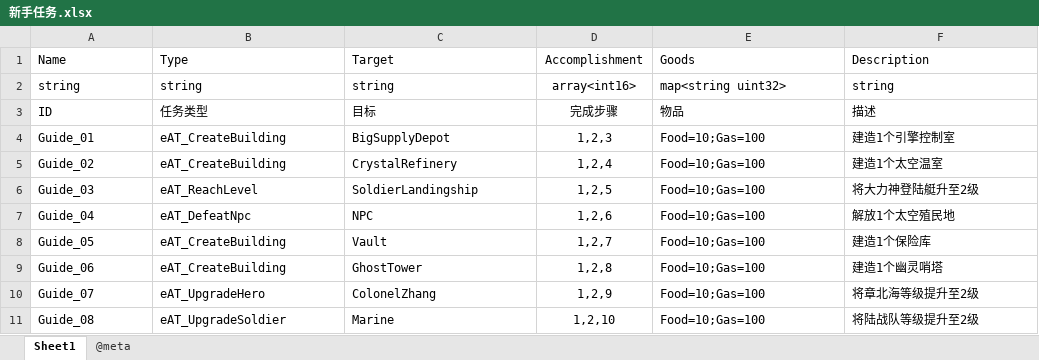
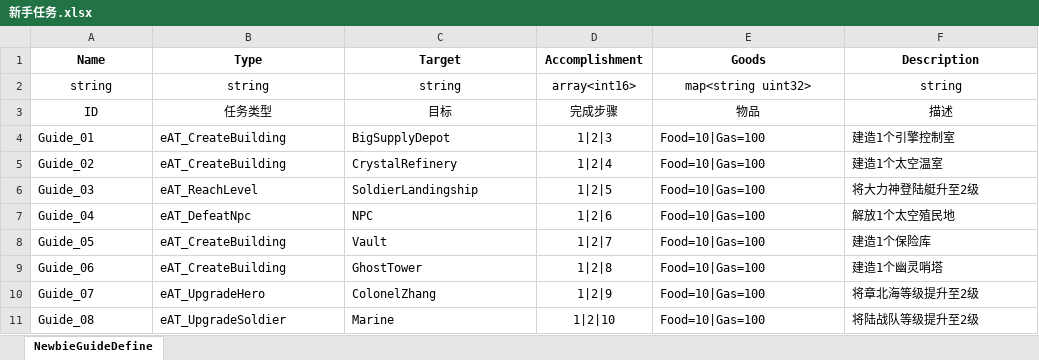
Before and after one commit to qi7chen/tabugen, an Excel workbook: examples/datasheet/新手任务.xlsx, sheet NewbieGuideDefine, drawn as a sheet; values as stored, in another font and other column widths than the file's, no borders; the diff names each change by its address in the sheet, - before the commit and + after, or states it on an @@ line.

Commit message:
update datasheet

```diff
--- a/examples/datasheet/新手任务.xlsx (sheet NewbieGuideDefine)
+++ b/examples/datasheet/新手任务.xlsx (sheet NewbieGuideDefine)
-sheet tab: Sheet1
+sheet tab: NewbieGuideDefine
-sheet tab: @meta
-A1:F1 bold: off
+A1:F1 bold: on
-A1:C3 alignment: left
+A1:C3 alignment: center
-E1:F3 alignment: left
+E1:F3 alignment: center
-D4 (Accomplishment): 1,2,3
+D4 (Accomplishment): 1|2|3
-E4:E11 (Goods): Food=10;Gas=100
+E4:E11 (Goods): Food=10|Gas=100
-D5 (Accomplishment): 1,2,4
+D5 (Accomplishment): 1|2|4
-D6 (Accomplishment): 1,2,5
+D6 (Accomplishment): 1|2|5
-D7 (Accomplishment): 1,2,6
+D7 (Accomplishment): 1|2|6
-D8 (Accomplishment): 1,2,7
+D8 (Accomplishment): 1|2|7
-D9 (Accomplishment): 1,2,8
+D9 (Accomplishment): 1|2|8
-D10 (Accomplishment): 1,2,9
+D10 (Accomplishment): 1|2|9
-D11 (Accomplishment): 1,2,10
+D11 (Accomplishment): 1|2|10
```
Also changed, not shown: examples/datasheet/全局变量表.xlsx, examples/datasheet/兵种.xlsx, 1 other file.
